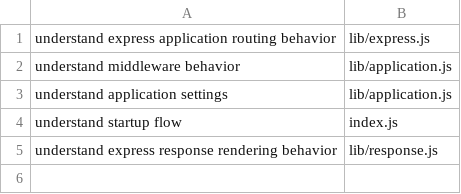
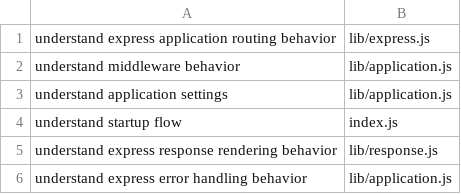
Before and after one commit to sleticalboy/CodeInsight-mcp, a TSV file: docs/task-routing-expectations/express.tsv, drawn as a sheet.

```diff
--- a/docs/task-routing-expectations/express.tsv
+++ b/docs/task-routing-expectations/express.tsv
@@ -5 +5,2 @@ understand startup flow	index.js
 understand express response rendering behavior	lib/response.js
+understand express error handling behavior	lib/application.js
```
Also changed, not shown: docs/task-routing-expectations/gin.tsv, 7 other files.
